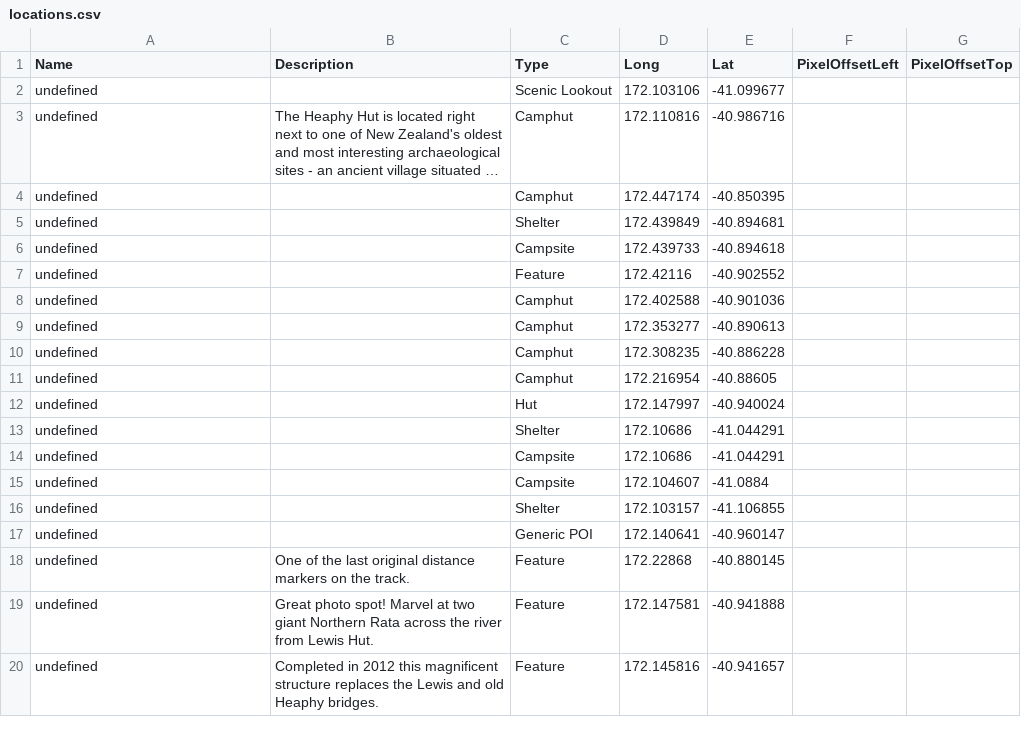
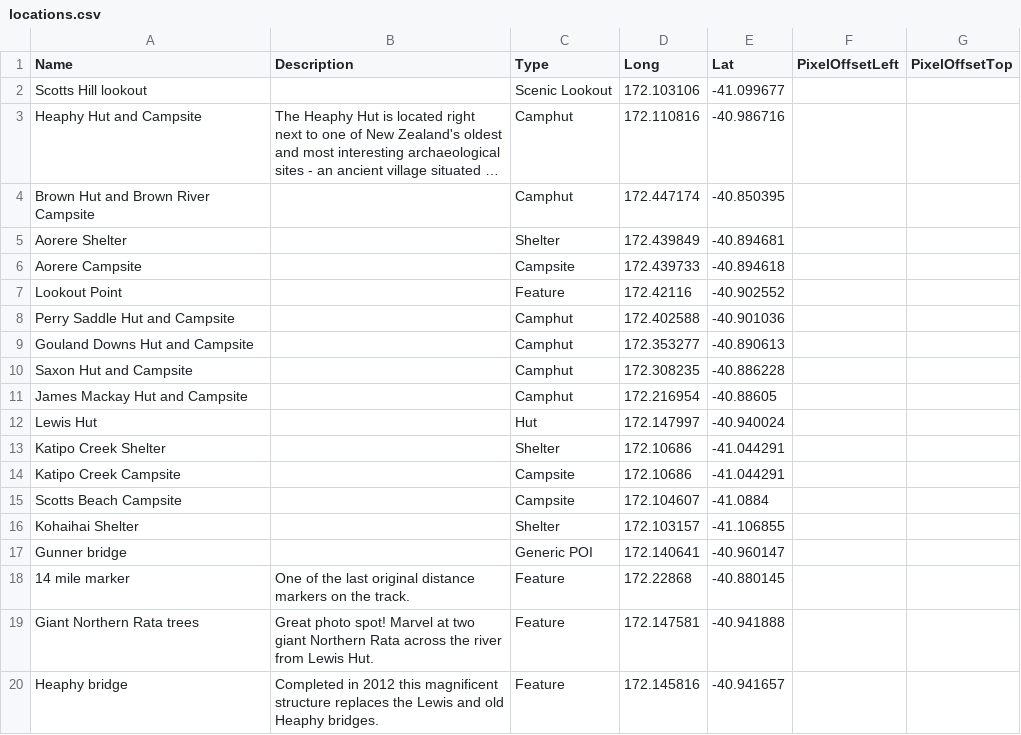
Before and after one commit to mtysoe/greatwalks-builder, a CSV file: walks/Heaphy Track/locations.csv, drawn as a sheet; long unchanged cells end in …; the diff names each change by its address in the sheet, - before the commit and + after, or states it on an @@ line.

```diff
--- a/walks/Heaphy Track/locations.csv
+++ b/walks/Heaphy Track/locations.csv
-A2 (Name): undefined
+A2 (Name): Scotts Hill lookout
-A3 (Name): undefined
+A3 (Name): Heaphy Hut and Campsite
-A4 (Name): undefined
+A4 (Name): Brown Hut and Brown River Campsite
-A5 (Name): undefined
+A5 (Name): Aorere Shelter
-A6 (Name): undefined
+A6 (Name): Aorere Campsite
-A7 (Name): undefined
+A7 (Name): Lookout Point
-A8 (Name): undefined
+A8 (Name): Perry Saddle Hut and Campsite
-A9 (Name): undefined
+A9 (Name): Gouland Downs Hut and Campsite
-A10 (Name): undefined
+A10 (Name): Saxon Hut and Campsite
-A11 (Name): undefined
+A11 (Name): James Mackay Hut and Campsite
-A12 (Name): undefined
+A12 (Name): Lewis Hut
-A13 (Name): undefined
+A13 (Name): Katipo Creek Shelter
-A14 (Name): undefined
+A14 (Name): Katipo Creek Campsite
-A15 (Name): undefined
+A15 (Name): Scotts Beach Campsite
-A16 (Name): undefined
+A16 (Name): Kohaihai Shelter
-A17 (Name): undefined
+A17 (Name): Gunner bridge
-A18 (Name): undefined
+A18 (Name): 14 mile marker
-A19 (Name): undefined
+A19 (Name): Giant Northern Rata trees
-A20 (Name): undefined
+A20 (Name): Heaphy bridge
```
Also changed, not shown: walks/Abel Tasman Coast Track/locations.csv, walks/Kepler Track/locations.csv, 10 other files.
